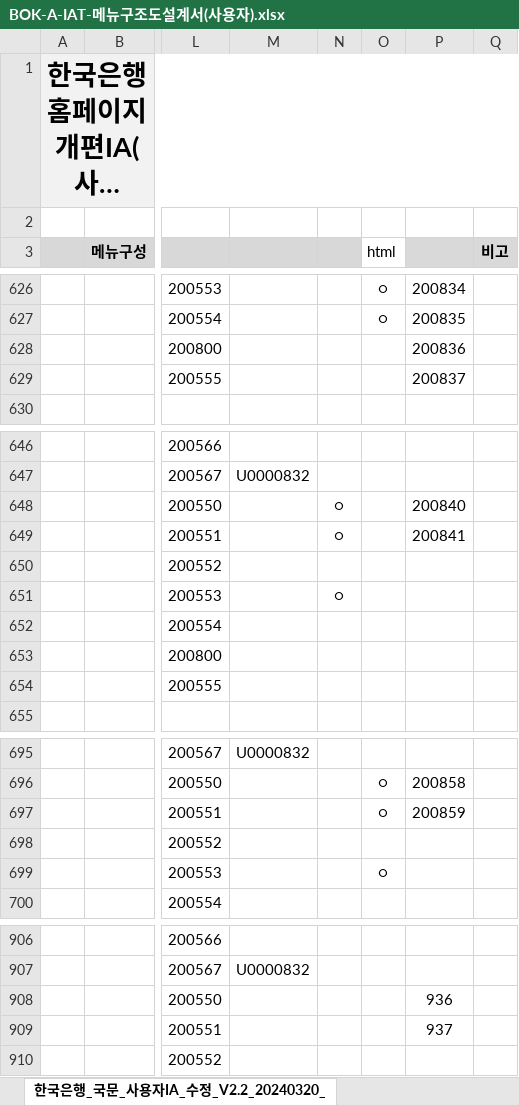
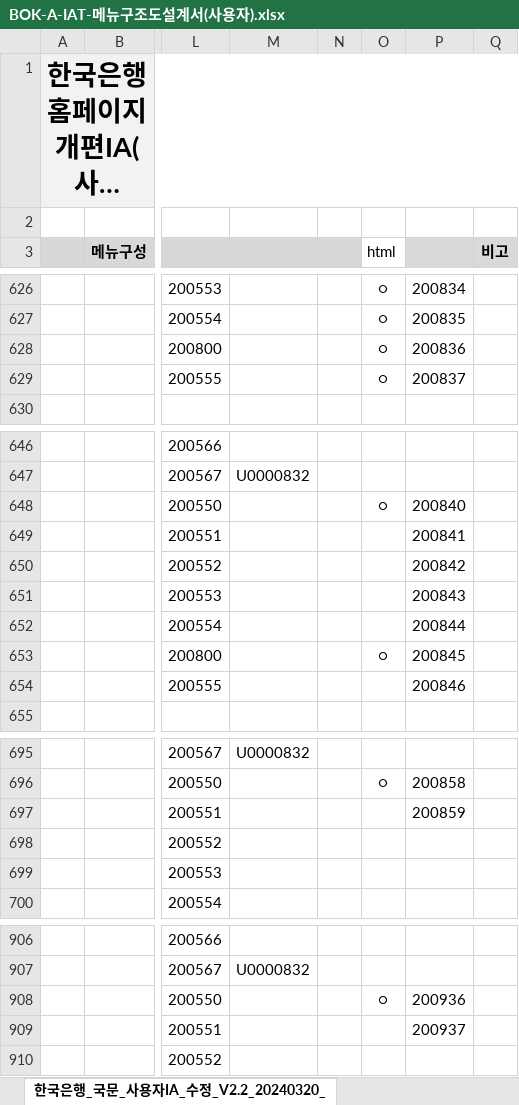
Before and after one commit to jung-mi-jung/bok_project, an Excel workbook: static/guide/portal/BOK-A-IAT-메뉴구조도설계서(사용자).xlsx, sheet 한국은행_국문_사용자IA_수정_V2.2_20240320_, drawn as a sheet; only a part is shown, gaps mark what is left out; long unchanged cells end in …; values as stored, in another font and other column widths than the file's, no borders; the diff covers the shown part only; the diff names each change by its address in the sheet, - before the commit and + after, or states it on an @@ line.

```diff
--- a/static/guide/portal/BOK-A-IAT-메뉴구조도설계서(사용자).xlsx (sheet 한국은행_국문_사용자IA_수정_V2.2_20240320_)
+++ b/static/guide/portal/BOK-A-IAT-메뉴구조도설계서(사용자).xlsx (sheet 한국은행_국문_사용자IA_수정_V2.2_20240320_)
-O628:O629 (html): (empty)
+O628:O629 (html): ○
-N648:N649: ○
+N648:N649: (empty)
-O648 (html): (empty)
+O648 (html): ○
-P650: (empty)
+P650: 200842
-N651: ○
+N651: (empty)
-P651: (empty)
+P651: 200843
-P652: (empty)
+P652: 200844
-O653 (html): (empty)
+O653 (html): ○
-P653: (empty)
+P653: 200845
-P654: (empty)
+P654: 200846
-O697 (html): ○
+O697 (html): (empty)
-O699 (html): ○
+O699 (html): (empty)
-O908 (html): (empty)
+O908 (html): ○
-P908: 936
+P908: 200936
-P909: 937
+P909: 200937
```
Also changed, not shown: 12 edited cells elsewhere in this sheet, 55 other files.
